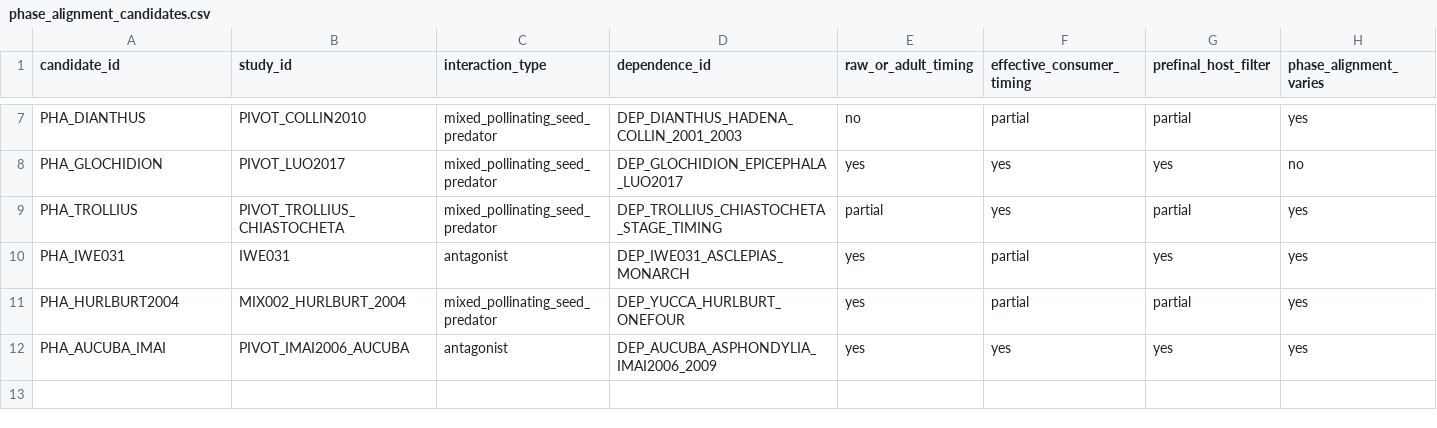
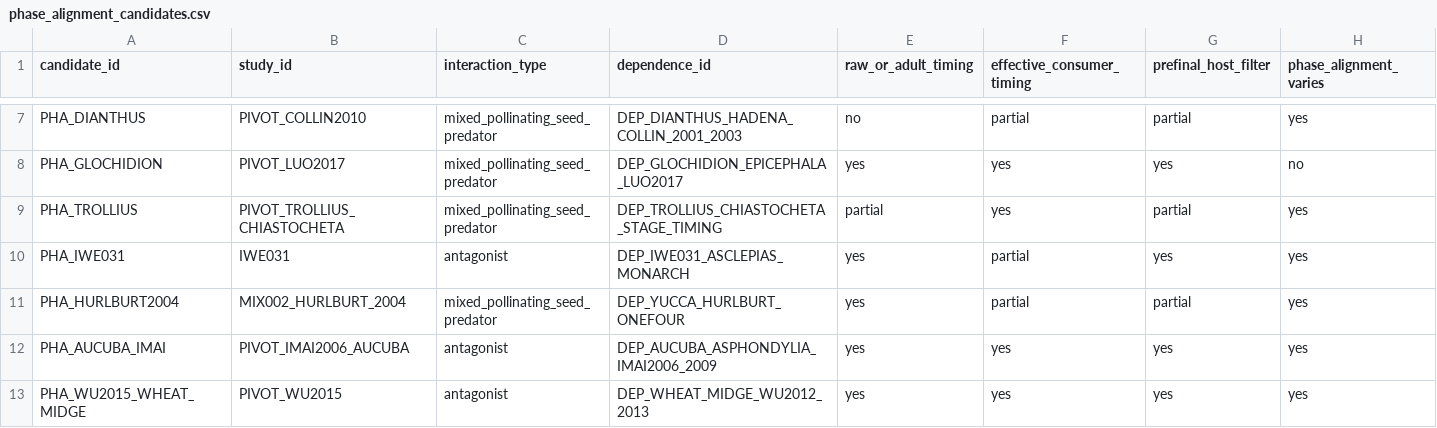
Before and after one commit to zuizui0223/iwe, a CSV file: data/registry/phase_alignment_candidates.csv, drawn as a sheet; only a part is shown, gaps mark what is left out; rows hold the shown columns only; the diff names each change by its address in the sheet, - before the commit and + after, or states it on an @@ line.

Commit message:
Add wheat-midge phase-alignment candidate

```diff
--- a/data/registry/phase_alignment_candidates.csv
+++ b/data/registry/phase_alignment_candidates.csv
+row 13: PHA_WU2015_WHEAT_MIDGE | PIVOT_WU2015 | antagonist | DEP_WHEAT_MIDGE_WU2012_2013 | yes | yes | yes | yes
```
